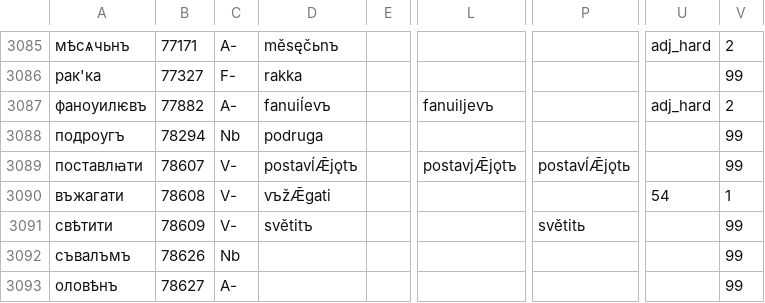
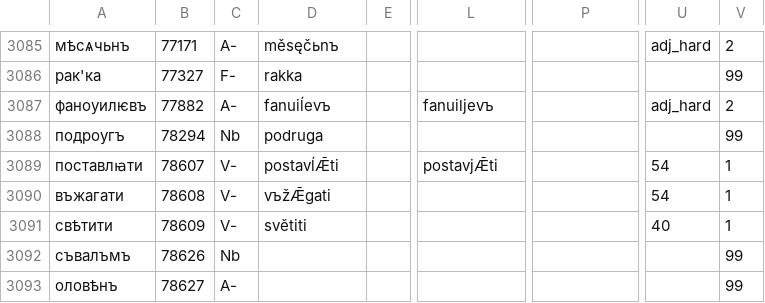
Before and after one commit to 12401453/ocs_server, a CSV file: autoreconstructor/lemmas_with_text_occurence_gdrive.csv, drawn as a sheet; only a part is shown, gaps mark what is left out; the diff names each change by its address in the sheet, - before the commit and + after, or states it on an @@ line.

```diff
--- a/autoreconstructor/lemmas_with_text_occurence_gdrive.csv
+++ b/autoreconstructor/lemmas_with_text_occurence_gdrive.csv
-D3089: postavĺǢjǫtъ
+D3089: postavĺǢti
-L3089: postavjǢjǫtъ
+L3089: postavjǢti
-P3089: postavĺǢjǫtь
+P3089: (empty)
-U3089: (empty)
+U3089: 54
-V3089: 99
+V3089: 1
-D3091: světitъ
+D3091: světiti
-P3091: světitь
+P3091: (empty)
-U3091: (empty)
+U3091: 40
-V3091: 99
+V3091: 1
```
Also changed, not shown: 16 other files.
